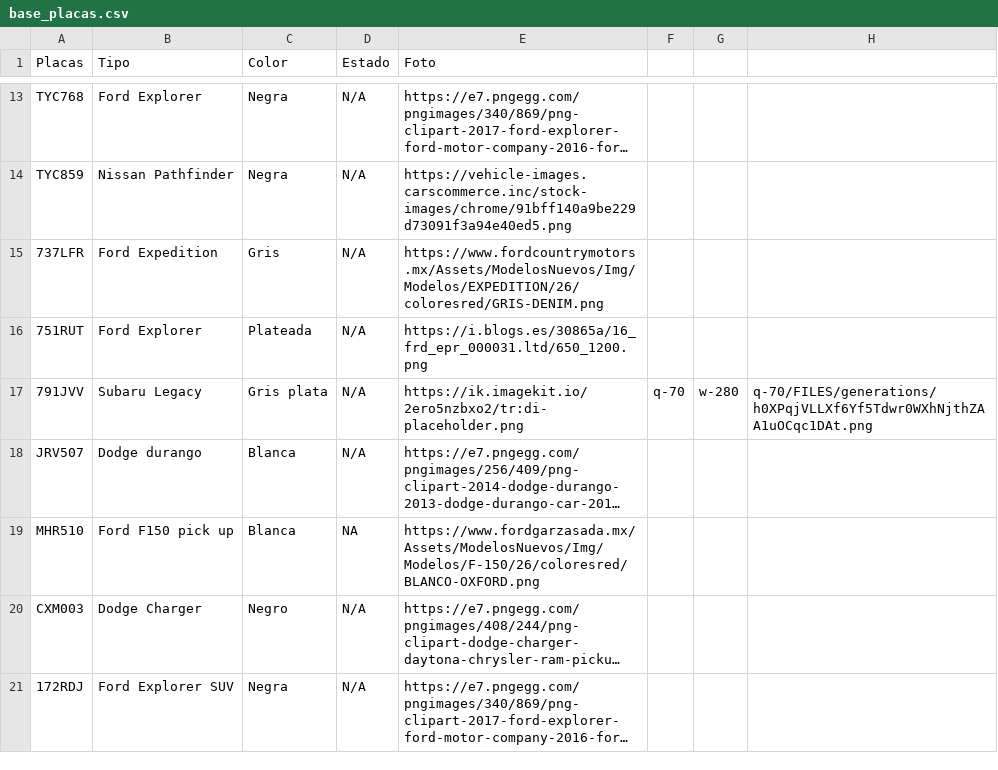
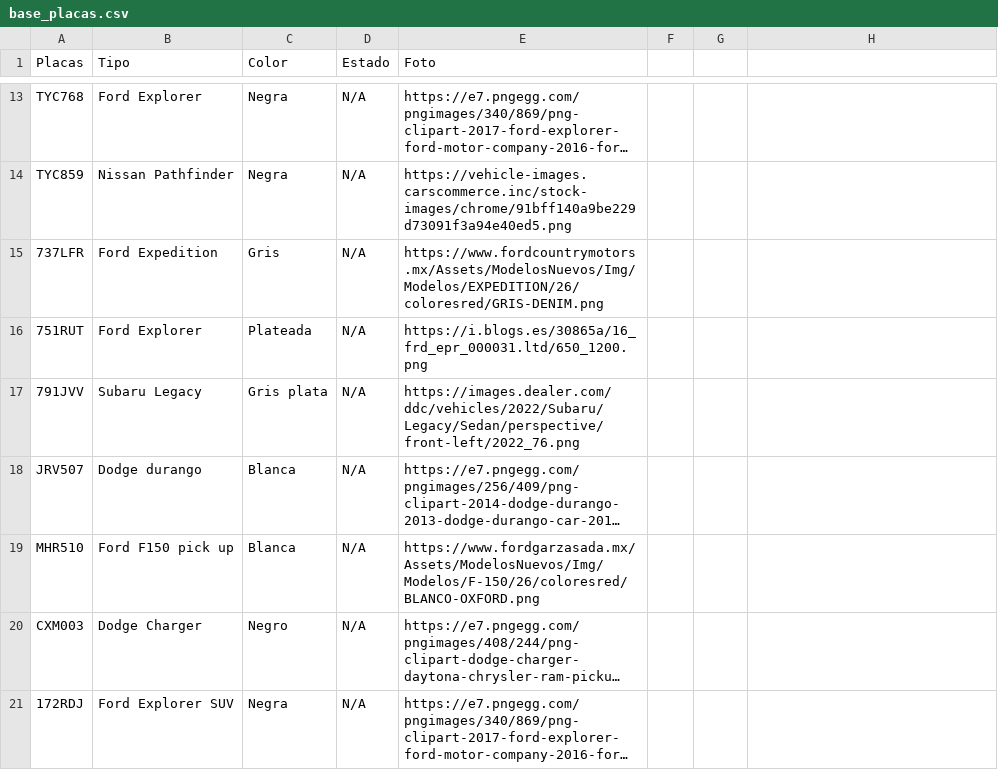
Before and after one commit to nayelisar/control-placas, a CSV file: base_placas.csv, drawn as a sheet; only a part is shown, gaps mark what is left out; long unchanged cells end in …; the diff names each change by its address in the sheet, - before the commit and + after, or states it on an @@ line.

Commit message:
Add files via upload

```diff
--- a/base_placas.csv
+++ b/base_placas.csv
-E17 (Foto): https://ik.imagekit.io/2ero5nzbxo2/tr:di-placeholder.png
+E17 (Foto): https://images.dealer.com/ddc/vehicles/2022/Subaru/Legacy/Sedan/perspective/front-left/2022_76.png
-F17: q-70
+F17: (empty)
-G17: w-280
+G17: (empty)
-H17: q-70/FILES/generations/h0XPqjVLLXf6Yf5Tdwr0WXhNjthZAA1uOCqc1DAt.png
+H17: (empty)
-D19 (Estado): NA
+D19 (Estado): N/A
```
